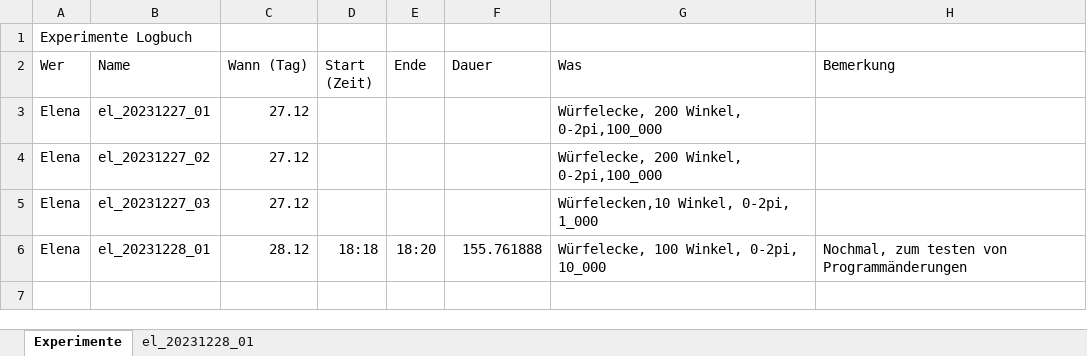
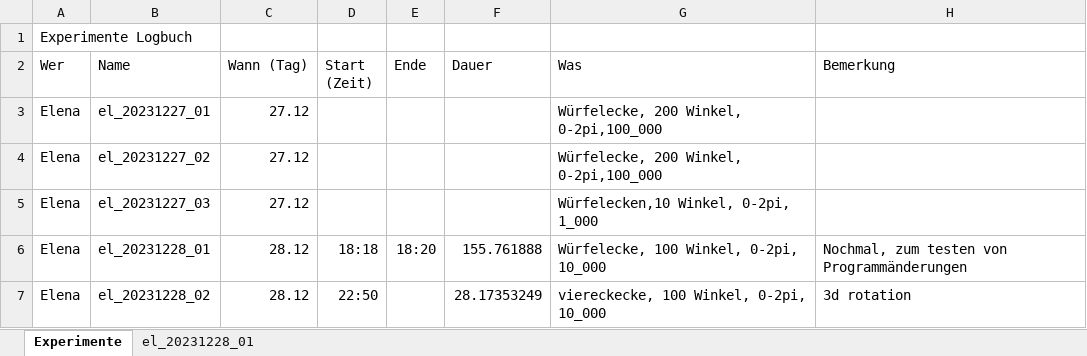
Before and after one commit to anelekl/platonic_solids_in_4d, an Excel workbook: Experiemte_Logbuch.xlsx, sheet Experimente, drawn as a sheet; values as stored, in another font and other column widths than the file's, no borders; the diff names each change by its address in the sheet, - before the commit and + after, or states it on an @@ line.

Commit message:
Update Experiemte_Logbuch.xlsx

```diff
--- a/Experiemte_Logbuch.xlsx (sheet Experimente)
+++ b/Experiemte_Logbuch.xlsx (sheet Experimente)
+row 7: Elena | el_20231228_02 | 28.12 | 22:50 |  | 28.17353249 | viereckecke, 100 Winkel, 0-2pi, 10_000 | 3d rotation
```
